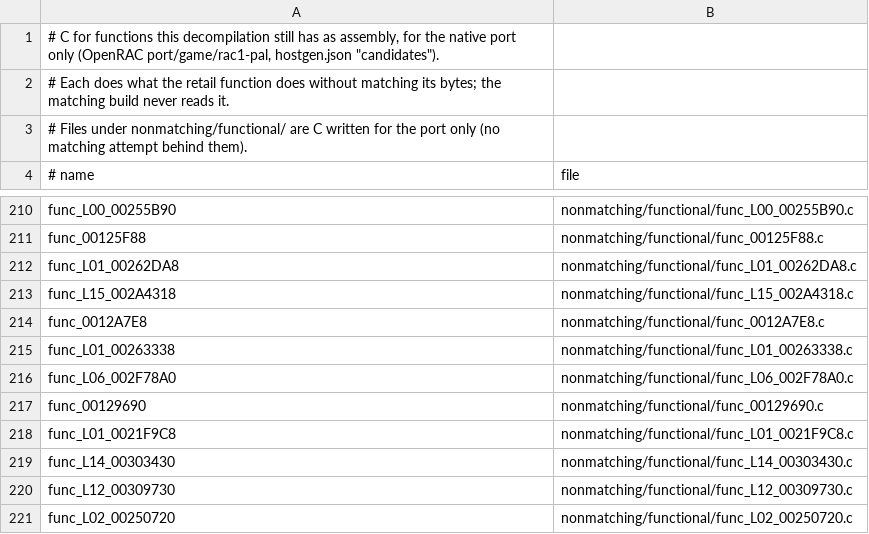
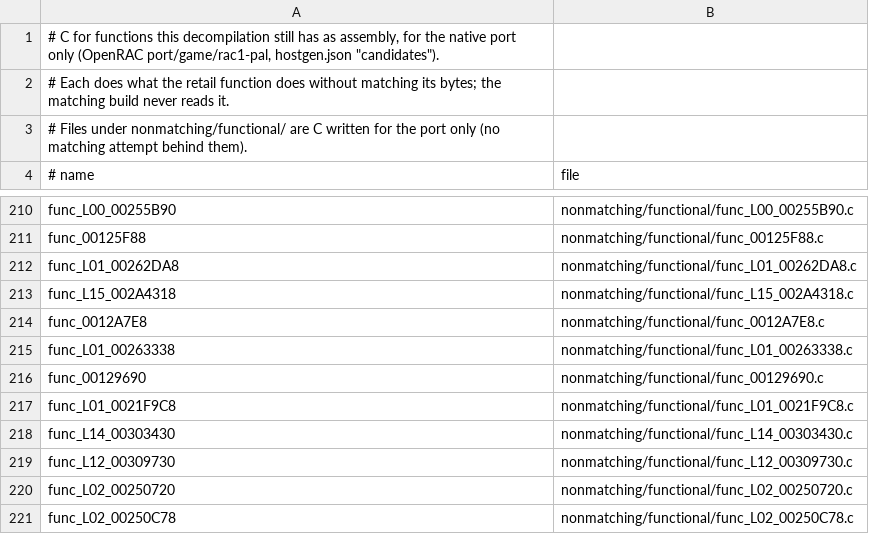
Before and after one commit to Drustburn/rac1-decomp, a TSV file: nonmatching/functional.tsv, drawn as a sheet; only a part is shown, gaps mark what is left out; the shorter side is filled out with more unchanged rows.

```diff
--- a/nonmatching/functional.tsv
+++ b/nonmatching/functional.tsv
@@ -215,3 +215,2 @@ func_0012A7E8	nonmatching/functional/func_0012A7E8.c
 func_L01_00263338	nonmatching/functional/func_L01_00263338.c
-func_L06_002F78A0	nonmatching/functional/func_L06_002F78A0.c
 func_00129690	nonmatching/functional/func_00129690.c
```
Also changed, not shown: 5 other files.
